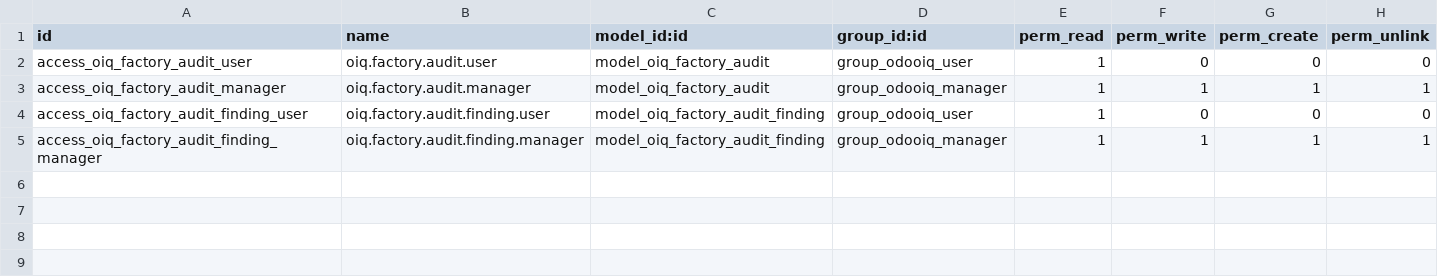
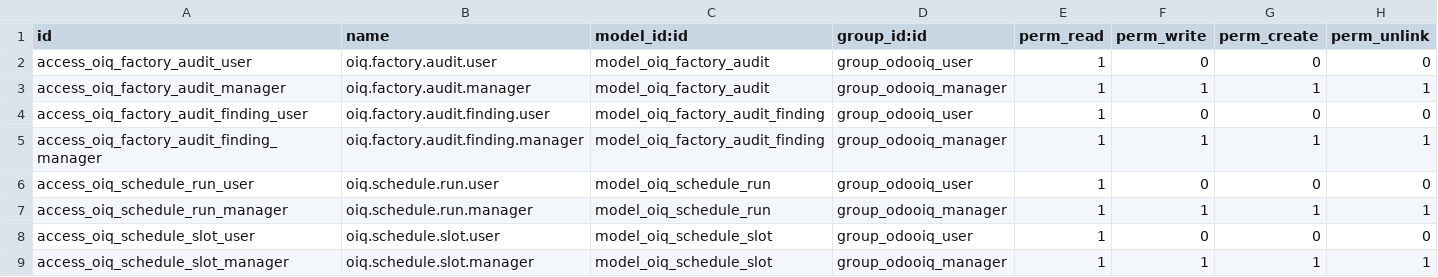
Before and after one commit to dangelojohn/Southbrook_Configurator, a CSV file: addons/odooiq_factory_intelligence/security/ir.model.access.csv, drawn as a sheet.

```diff
--- a/addons/odooiq_factory_intelligence/security/ir.model.access.csv
+++ b/addons/odooiq_factory_intelligence/security/ir.model.access.csv
@@ -5 +5,5 @@ access_oiq_factory_audit_finding_user,oiq.factory.audit.finding.user,model_oiq_f
 access_oiq_factory_audit_finding_manager,oiq.factory.audit.finding.manager,model_oiq_factory_audit_finding,group_odooiq_manager,1,1,1,1
+access_oiq_schedule_run_user,oiq.schedule.run.user,model_oiq_schedule_run,group_odooiq_user,1,0,0,0
+access_oiq_schedule_run_manager,oiq.schedule.run.manager,model_oiq_schedule_run,group_odooiq_manager,1,1,1,1
+access_oiq_schedule_slot_user,oiq.schedule.slot.user,model_oiq_schedule_slot,group_odooiq_user,1,0,0,0
+access_oiq_schedule_slot_manager,oiq.schedule.slot.manager,model_oiq_schedule_slot,group_odooiq_manager,1,1,1,1
```
Also changed, not shown: 9 other files.
